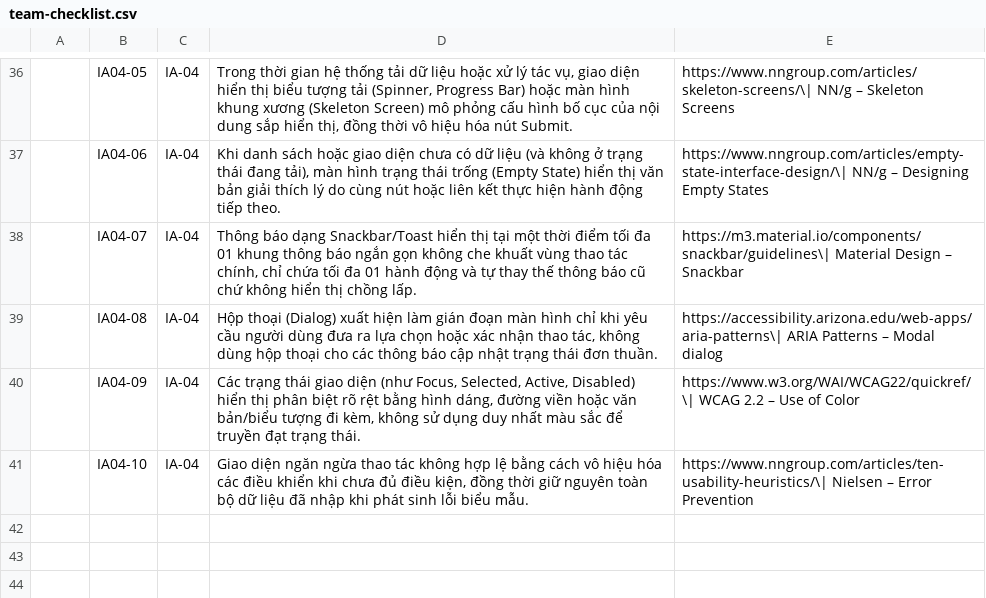
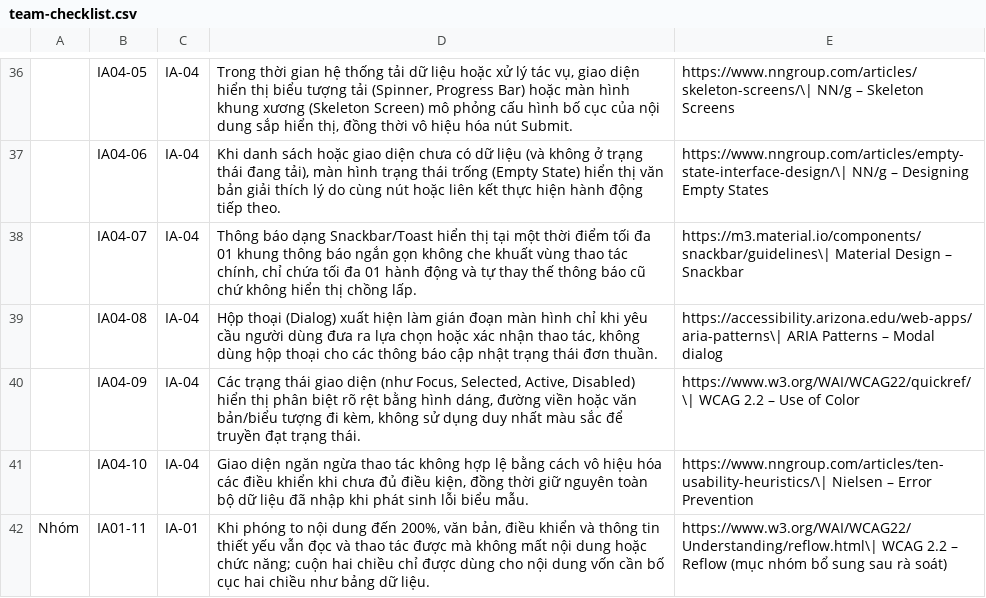
Before and after one commit to HappyDuckCoder/Software-Testing, a CSV file: HW3/23127173_HW03_AI_GUIUsability_EMS_095/checklist/team-checklist.csv, drawn as a sheet; only a part is shown, gaps mark what is left out; the diff names each change by its address in the sheet, - before the commit and + after, or states it on an @@ line.

Commit message:
Update AI Audit, Git Commit Log, and Usability Report for HW03
- Revise AI Privacy Checklist with confirmations on data handling and participant anonymity.
- Enhance Git Commit Log with detailed commit history and related artefacts for better traceability.
- Update prompt log with new AI interactions and ensure all outputs are documented.
- Improve consistency and coverage review with clear pass/fail criteria and data safety rules.
- Refine main report to reflect current findings and ensure all artefacts are linked correctly.
- Remove obsolete README from evidence directory and clarify evidence structure for usability testing.
- Adjust compatibility matrix to ensure accurate reporting of test results across devices and browsers.
- Update scenario report to reflect the current state of tasks and ensure all links to artefacts are accurate.
- Add new README files for evidence directories to clarify the purpose and contents.
- Include participant evidence images and ensure they are referenced correctly in the usability report.
- Finalize roadmap with clear priorities and tasks to complete before submission.

```diff
--- a/HW3/23127173_HW03_AI_GUIUsability_EMS_095/checklist/team-checklist.csv
+++ b/HW3/23127173_HW03_AI_GUIUsability_EMS_095/checklist/team-checklist.csv
+row 42: Nhóm | IA01-11 | IA-01 | Khi phóng to nội dung đến 200%, văn bản, điều khiển và thông tin thiết yếu vẫn đọc và thao tác được mà không mất nội dung hoặc chức năng; cuộn hai chiều chỉ được dùng cho nội dung vốn cần bố cục hai chiều như bảng dữ liệu. | https://www.w3.org/WAI/WCAG22/Understanding/reflow.html\| WCAG 2.2 – Reflow (mục nhóm bổ sung sau rà soát)
```
Also changed, not shown: 27 other files.
